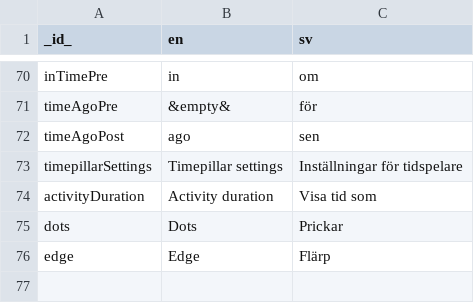
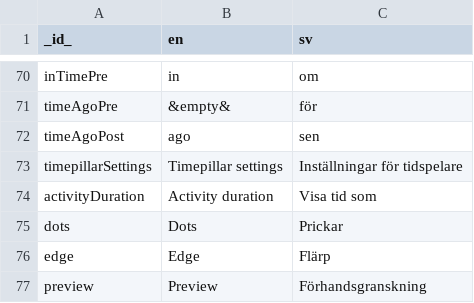
Before and after one commit to abilia/system_settings_editor, a CSV file: lib/i18n/translations.csv, drawn as a sheet; only a part is shown, gaps mark what is left out.

Commit message:
SGC-109 Adding preview for activity duration and tests

```diff
--- a/lib/i18n/translations.csv
+++ b/lib/i18n/translations.csv
@@ -76 +76,2 @@ dots;Dots;Prickar
 edge;Edge;Flärp
+preview;Preview;Förhandsgranskning
```
Also changed, not shown: 14 other files.
